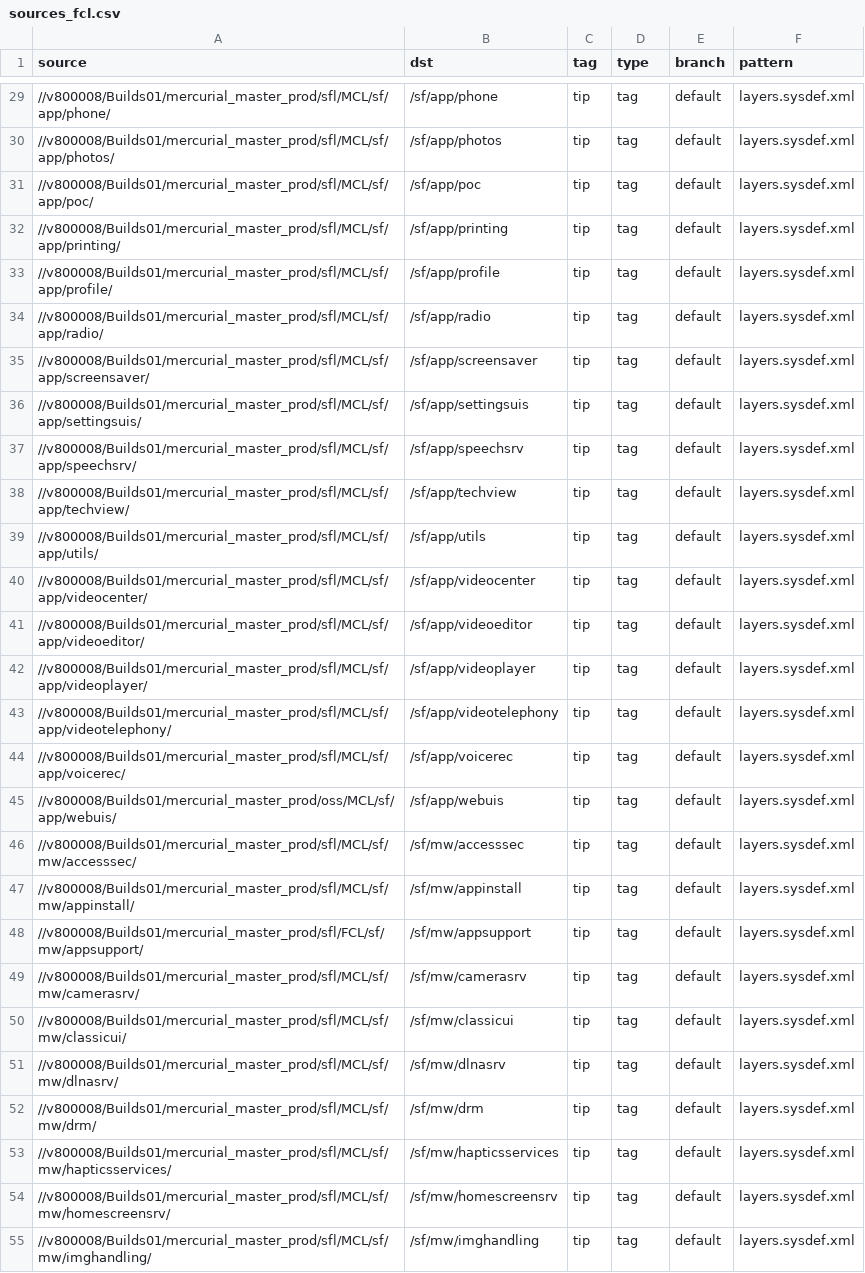
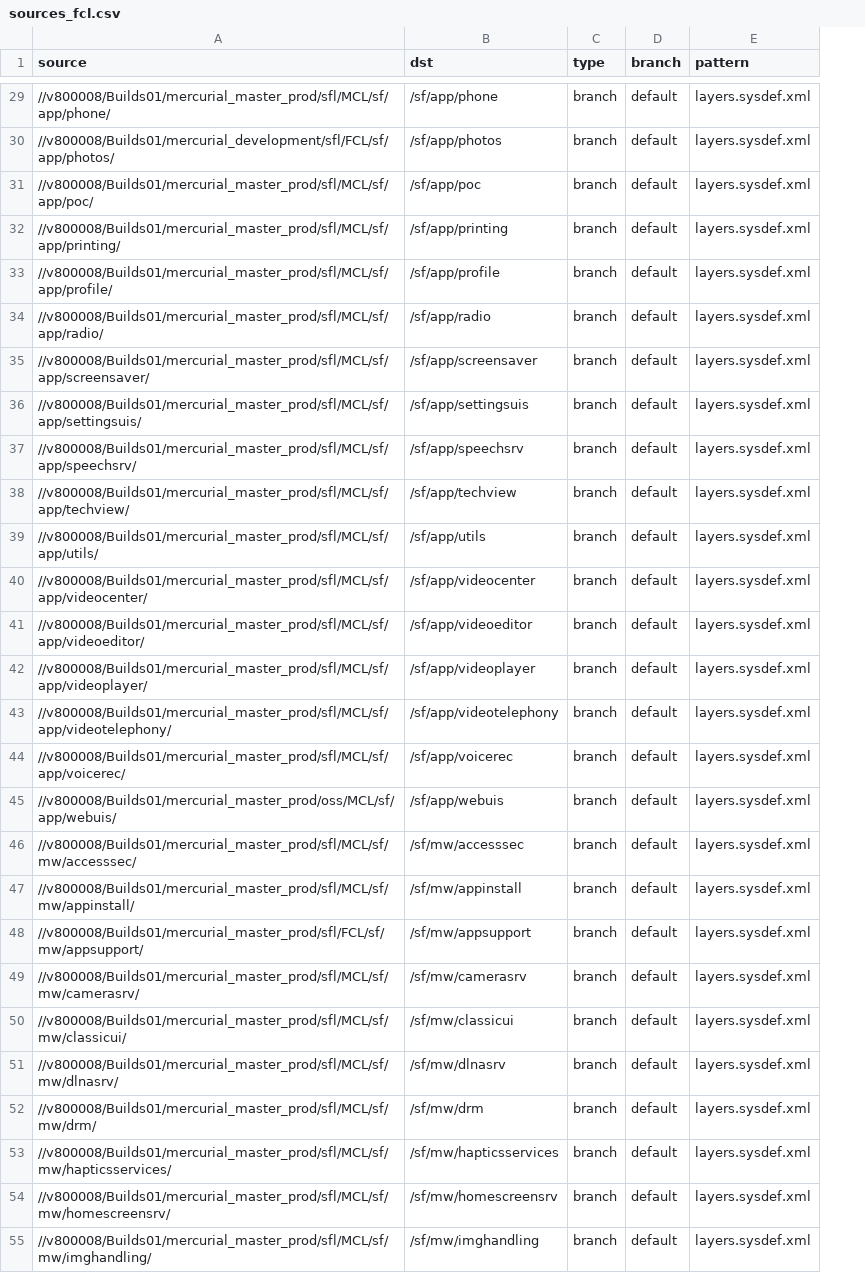
Before and after one commit to SymbianSource/oss.FCL.sftools.fbf.projects.platforms, a CSV file: foundation/sources_fcl.csv, drawn as a sheet; only a part is shown, gaps mark what is left out; removed rows and columns are numbered as before the commit, all else as after; the diff covers the shown part only; the diff names each change by its address in the sheet, - before the commit and + after, or states it on an @@ line.

```diff
--- a/foundation/sources_fcl.csv
+++ b/foundation/sources_fcl.csv
-column C (tag), rows 29-55: all tip
-C29:C55 (type): tag
+C29:C55 (type): branch
-A30 (source): //v800008/Builds01/mercurial_master_prod/sfl/MCL/sf/app/photos/
+A30 (source): //v800008/Builds01/mercurial_development/sfl/FCL/sf/app/photos/
```
Also changed, not shown: 1 removed row and 95 edited cells elsewhere in this file, clean/sources.csv, clean/sources_fcl.csv, 3 other files.
